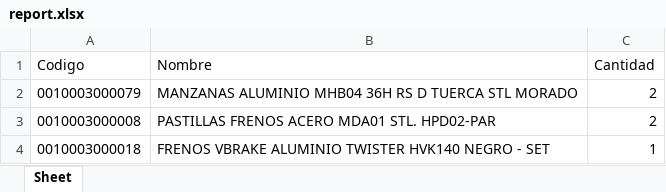
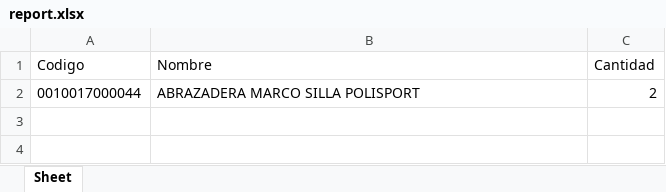
Before and after one commit to felipemunevarn/cicloviasus, an Excel workbook: viasus/report.xlsx, sheet Sheet, drawn as a sheet; values as stored, in another font and other column widths than the file's, no borders; removed rows and columns are numbered as before the commit, all else as after; the diff names each change by its address in the sheet, - before the commit and + after, or states it on an @@ line.

```diff
--- a/viasus/report.xlsx (sheet Sheet)
+++ b/viasus/report.xlsx (sheet Sheet)
-row 2: 0010003000079 | MANZANAS ALUMINIO MHB04 36H RS D TUERCA STL MORADO | 2
-row 3: 0010003000008 | PASTILLAS FRENOS ACERO MDA01 STL. HPD02-PAR | 2
-row 4: 0010003000018 | FRENOS VBRAKE ALUMINIO TWISTER HVK140 NEGRO - SET | 1
+row 2: 0010017000044 | ABRAZADERA MARCO SILLA POLISPORT | 2
```
Also changed, not shown: 9 other files.
